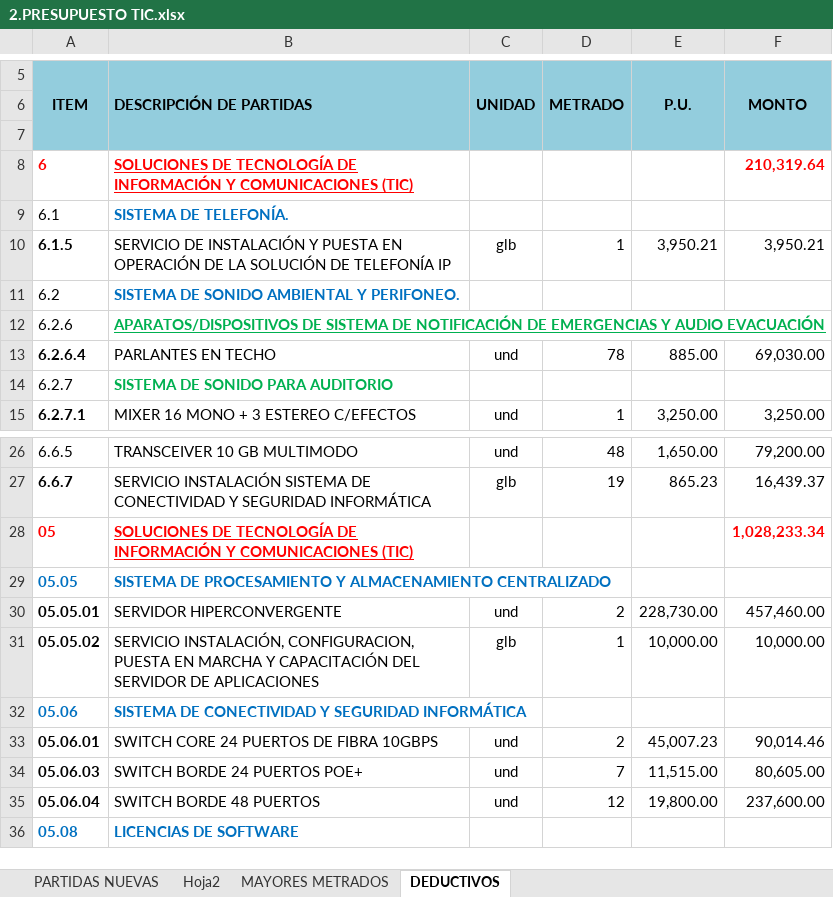
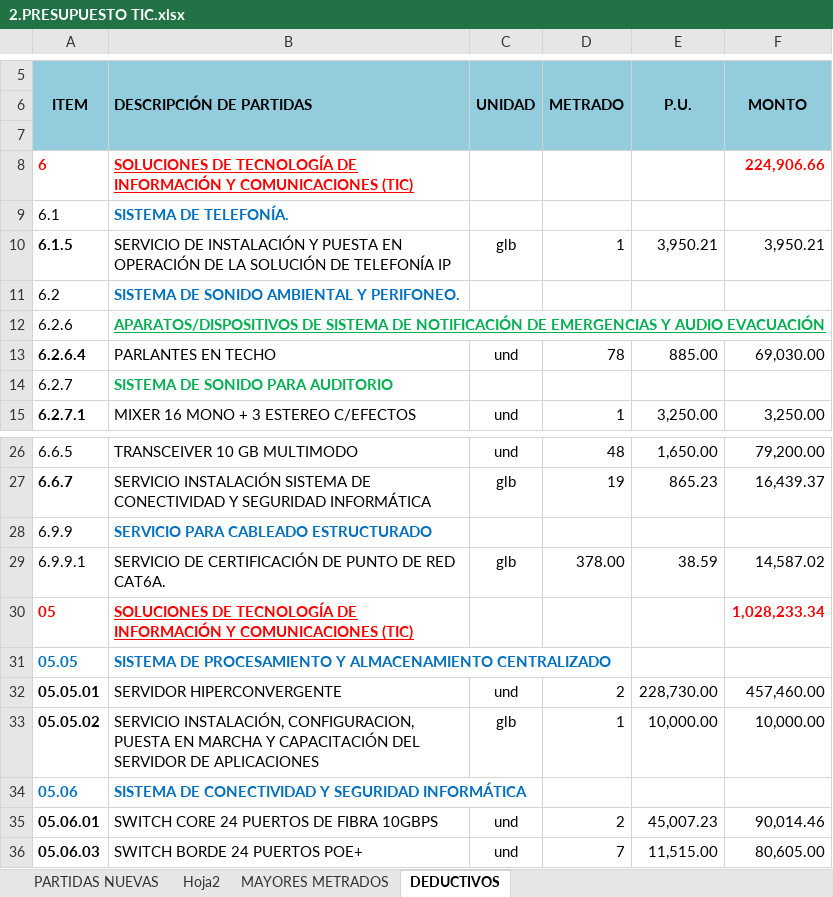
Before and after one commit to mrlivano/TIC-PALACIO, an Excel workbook: AMPLIACION 05 TIC/02. PRESUPUESTO TIC/2.PRESUPUESTO TIC.xlsx, sheet DEDUCTIVOS, drawn as a sheet; only a part is shown, gaps mark what is left out; the shorter side is filled out with more unchanged rows; values as stored, in another font and other column widths than the file's, no borders; charts and pictures and conditional formats not drawn; the diff names each change by its address in the sheet, - before the commit and + after, or states it on an @@ line.

```diff
--- a/AMPLIACION 05 TIC/02. PRESUPUESTO TIC/2.PRESUPUESTO TIC.xlsx (sheet DEDUCTIVOS)
+++ b/AMPLIACION 05 TIC/02. PRESUPUESTO TIC/2.PRESUPUESTO TIC.xlsx (sheet DEDUCTIVOS)
-F8 (MONTO): 210,319.64
+F8 (MONTO): 224,906.66
+row 28: 6.9.9 | SERVICIO PARA CABLEADO ESTRUCTURADO
+row 29: 6.9.9.1 | SERVICIO DE CERTIFICACIÓN DE PUNTO DE RED CAT6A. | glb | 378.00 | 38.59 | 14,587.02
```
Also changed, not shown: sheet Hoja2, TIC MUNICIPALIDAD PALACIO/PARTIDAS PRESUPUESTO 2024.xlsx, 1 other file.
